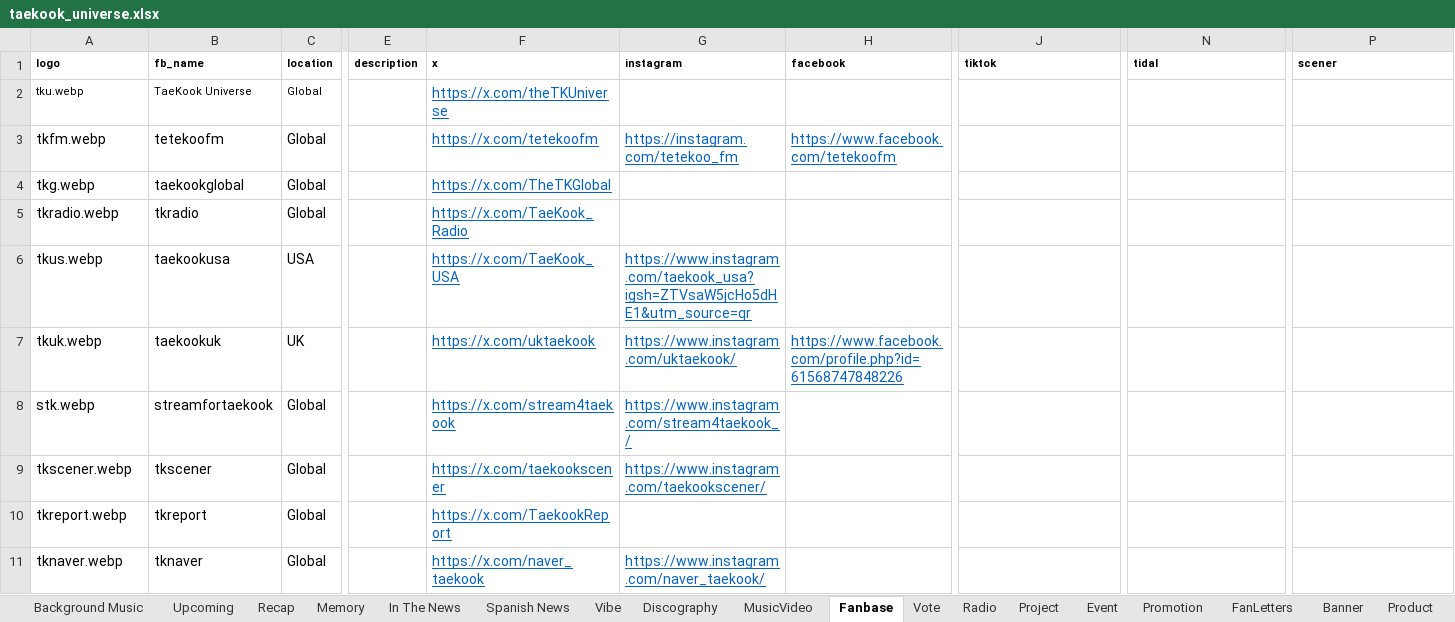
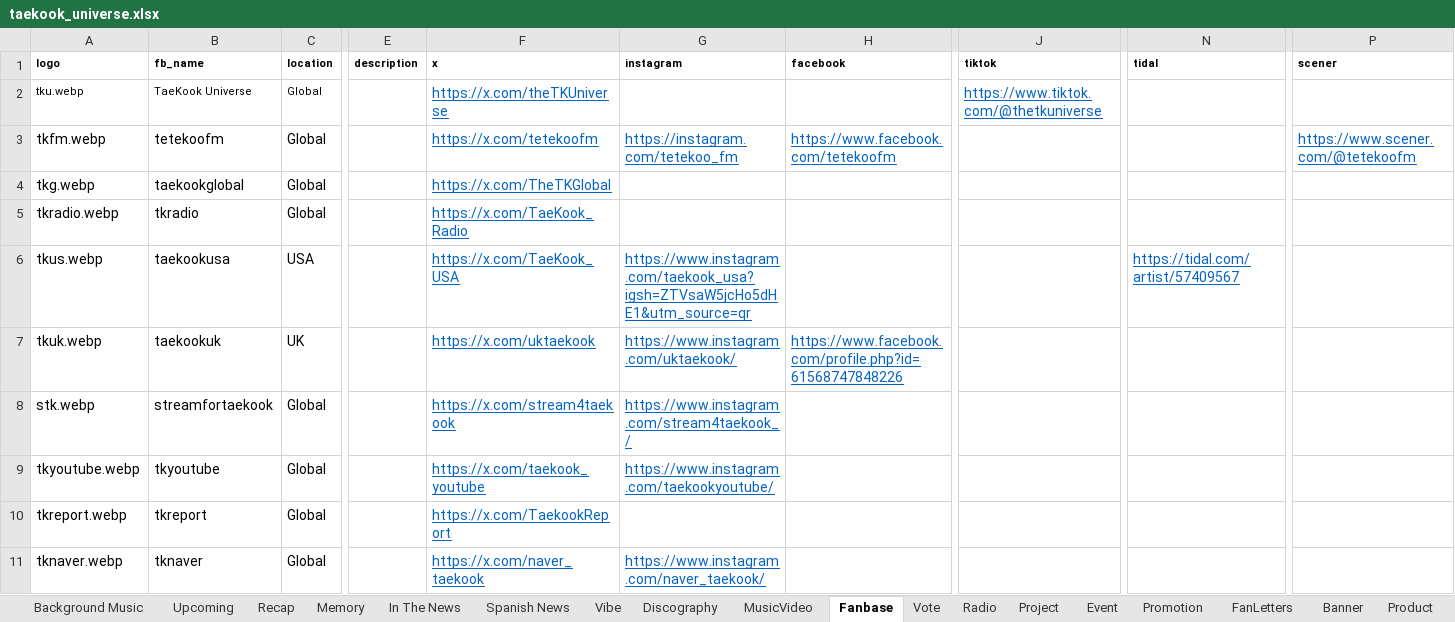
Before and after one commit to tetekoofm/taekook_universe, an Excel workbook: taekook_universe.xlsx, sheet Fanbase, drawn as a sheet; only a part is shown, gaps mark what is left out; values as stored, in another font and other column widths than the file's, no borders; the diff names each change by its address in the sheet, - before the commit and + after, or states it on an @@ line.

```diff
--- a/taekook_universe.xlsx (sheet Fanbase)
+++ b/taekook_universe.xlsx (sheet Fanbase)
-J2 (tiktok): (empty)
+J2 (tiktok): https://www.tiktok.com/@thetkuniverse
-P3 (scener): (empty)
+P3 (scener): https://www.scener.com/@tetekoofm
-N6 (tidal): (empty)
+N6 (tidal): https://tidal.com/artist/57409567
-A9 (logo): tkscener.webp
+A9 (logo): tkyoutube.webp
-B9 (fb_name): tkscener
+B9 (fb_name): tkyoutube
-F9 (x): https://x.com/taekookscener
+F9 (x): https://x.com/taekook_youtube
-G9 (instagram): https://www.instagram.com/taekookscener/
+G9 (instagram): https://www.instagram.com/taekookyoutube/
```
Also changed, not shown: sheet youtubestats, sheet spotifystats, sheet shazamstats, 2 other files.
